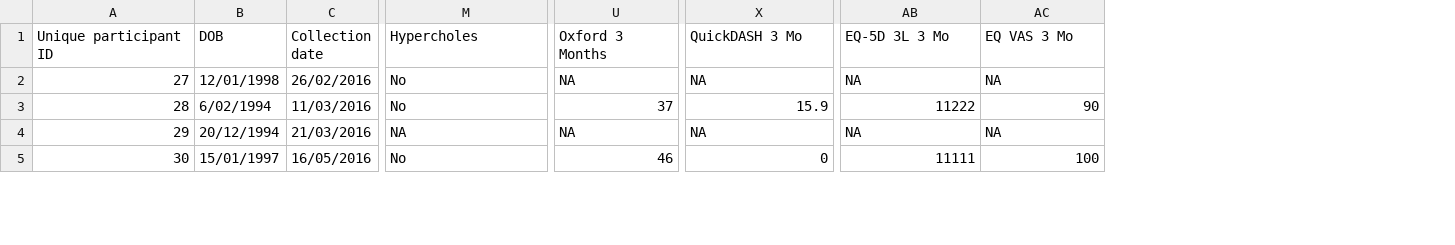
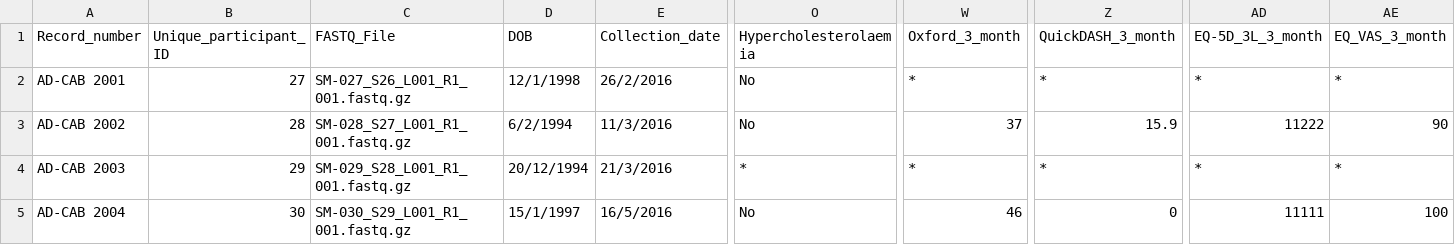
Before and after one commit to markziemann/shoulder-instability-osteroarthritis, a TSV file: OA_patients.tsv, drawn as a sheet; only a part is shown, gaps mark what is left out; removed rows and columns are numbered as before the commit, all else as after; the diff covers the shown part only; the diff names each change by its address in the sheet, - before the commit and + after, or states it on an @@ line.

Commit message:
fixed

```diff
--- a/OA_patients.tsv
+++ b/OA_patients.tsv
+column A (Record_number), rows 2-5: AD-CAB 2001 | AD-CAB 2002 | AD-CAB 2003 | AD-CAB 2004
+column C (FASTQ_File), rows 2-5: SM-027_S26_L001_R1_001.fastq.gz | SM-028_S27_L001_R1_001.fastq.gz | SM-029_S28_L001_R1_001.fastq.gz | SM-030_S29_L001_R1_001.fastq.gz
-column C (Collection date), rows 2-5: 26/02/2016 | 11/03/2016 | 21/03/2016 | 16/05/2016
+column E (Collection_date), rows 2-5: 26/2/2016 | 11/3/2016 | 21/3/2016 | 16/5/2016
-B1: Unique participant ID
+B1: Unique_participant_ID
-O1: Hypercholes
+O1: Hypercholesterolaemia
-W1: Oxford 3 Months
+W1: Oxford_3_month
-Z1: QuickDASH 3 Mo
+Z1: QuickDASH_3_month
-AD1: EQ-5D 3L 3 Mo
+AD1: EQ-5D_3L_3_month
-AE1: EQ VAS 3 Mo
+AE1: EQ_VAS_3_month
-D2 (DOB): 12/01/1998
+D2 (DOB): 12/1/1998
-W2 (Oxford_3_month): NA
+W2 (Oxford_3_month): *
-Z2 (QuickDASH_3_month): NA
+Z2 (QuickDASH_3_month): *
-AD2 (EQ-5D_3L_3_month): NA
+AD2 (EQ-5D_3L_3_month): *
-AE2 (EQ_VAS_3_month): NA
+AE2 (EQ_VAS_3_month): *
-D3 (DOB): 6/02/1994
+D3 (DOB): 6/2/1994
-O4 (Hypercholesterolaemia): NA
+O4 (Hypercholesterolaemia): *
-W4 (Oxford_3_month): NA
+W4 (Oxford_3_month): *
-Z4 (QuickDASH_3_month): NA
+Z4 (QuickDASH_3_month): *
-AD4 (EQ-5D_3L_3_month): NA
+AD4 (EQ-5D_3L_3_month): *
-AE4 (EQ_VAS_3_month): NA
+AE4 (EQ_VAS_3_month): *
-D5 (DOB): 15/01/1997
+D5 (DOB): 15/1/1997
```
Also changed, not shown: 146 edited cells elsewhere in this file.
